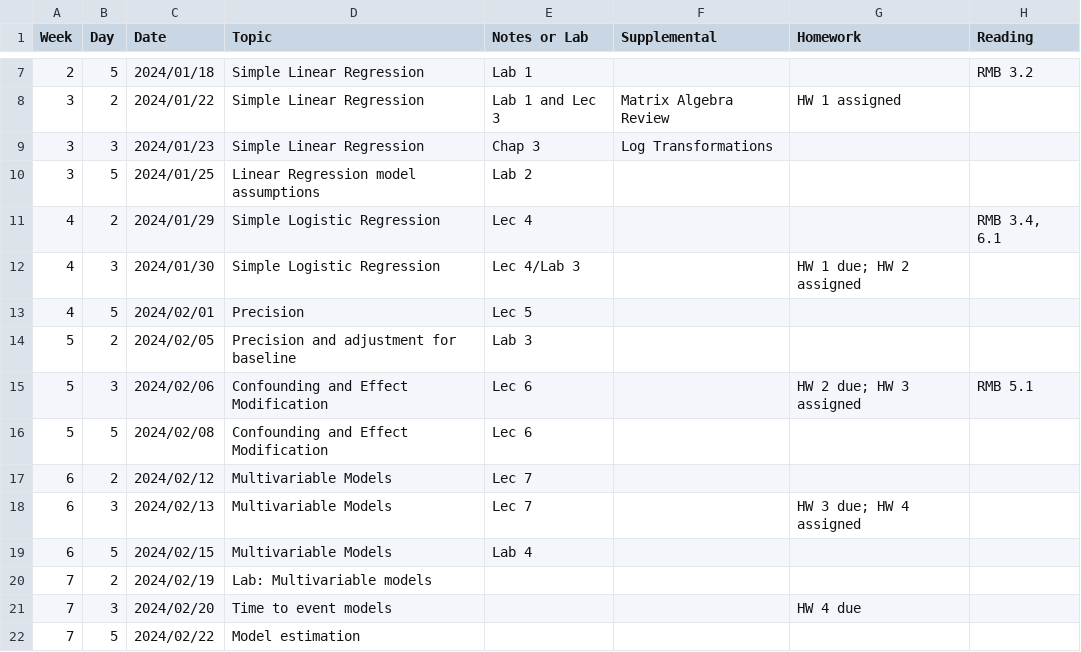
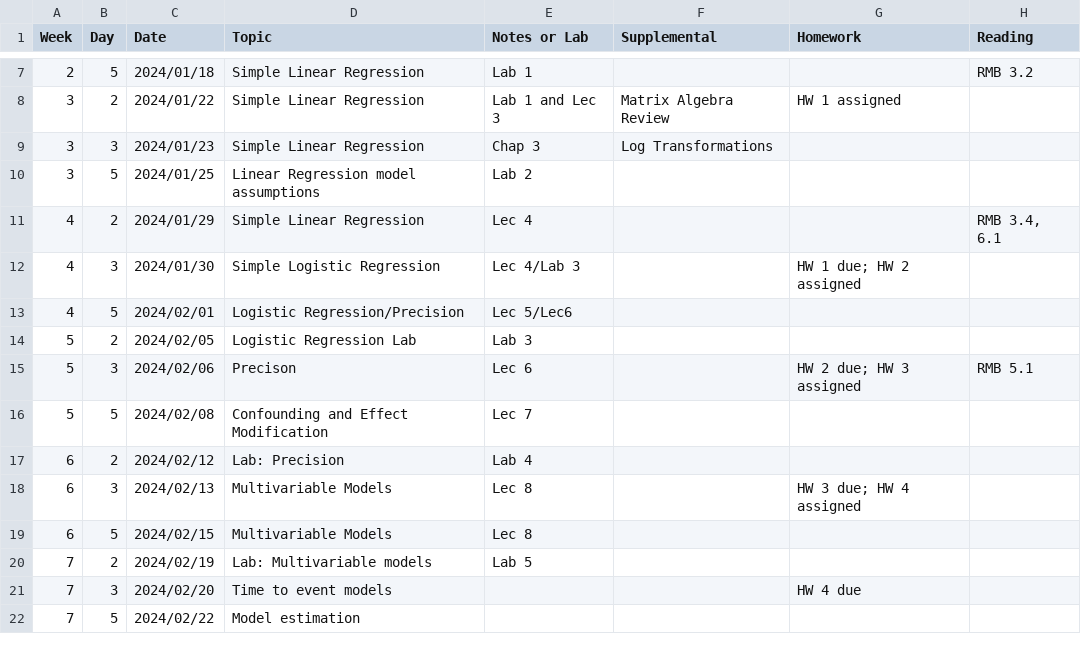
Before and after one commit to ChrisSl789/modern-regression, a CSV file: b6312-2024-schedule.csv, drawn as a sheet; only a part is shown, gaps mark what is left out.

Commit message:
Update schedule

```diff
--- a/b6312-2024-schedule.csv
+++ b/b6312-2024-schedule.csv
@@ -10,12 +10,12 @@ Week,Day,Date,Topic,"Notes or Lab",Supplemental,Homework,Reading
 3,5,2024/01/25,"Linear Regression model assumptions","Lab 2",,,
-4,2,2024/01/29,"Simple Logistic Regression","Lec 4",,,"RMB 3.4, 6.1"
+4,2,2024/01/29,"Simple Linear Regression","Lec 4",,,"RMB 3.4, 6.1"
 4,3,2024/01/30,"Simple Logistic Regression","Lec 4/Lab 3",,"HW 1 due; HW 2 assigned",
-4,5,2024/02/01,Precision,"Lec 5",,,
-5,2,2024/02/05,"Precision and adjustment for baseline","Lab 3",,,
-5,3,2024/02/06,"Confounding and Effect Modification","Lec 6",,"HW 2 due; HW 3 assigned","RMB 5.1"
-5,5,2024/02/08,"Confounding and Effect Modification","Lec 6",,,
-6,2,2024/02/12,"Multivariable Models","Lec 7",,,
-6,3,2024/02/13,"Multivariable Models","Lec 7",,"HW 3 due; HW 4 assigned",
-6,5,2024/02/15,"Multivariable Models","Lab 4",,,
-7,2,2024/02/19,"Lab: Multivariable models",,,,
+4,5,2024/02/01,"Logistic Regression/Precision","Lec 5/Lec6",,,
+5,2,2024/02/05,"Logistic Regression Lab","Lab 3",,,
+5,3,2024/02/06,Precison,"Lec 6",,"HW 2 due; HW 3 assigned","RMB 5.1"
+5,5,2024/02/08,"Confounding and Effect Modification","Lec 7",,,
+6,2,2024/02/12,"Lab: Precision","Lab 4",,,
+6,3,2024/02/13,"Multivariable Models","Lec 8",,"HW 3 due; HW 4 assigned",
+6,5,2024/02/15,"Multivariable Models","Lec 8",,,
+7,2,2024/02/19,"Lab: Multivariable models","Lab 5",,,
 7,3,2024/02/20,"Time to event models",,,"HW 4 due",
```
Also changed, not shown: 12 other files.
